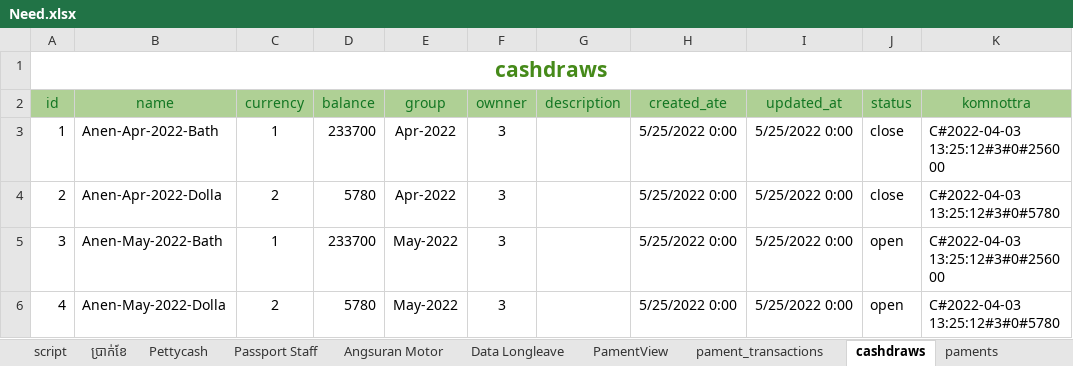
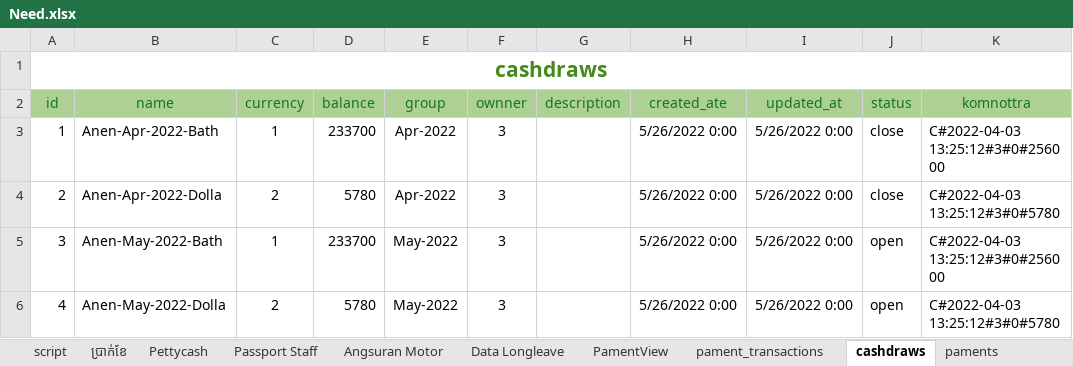
Before and after one commit to crit005/office_app, an Excel workbook: Need.xlsx, sheet cashdraws, drawn as a sheet; values as stored, in another font and other column widths than the file's, no borders; the diff names each change by its address in the sheet, - before the commit and + after, or states it on an @@ line.

```diff
--- a/Need.xlsx (sheet cashdraws)
+++ b/Need.xlsx (sheet cashdraws)
-H3:H6 (created_ate): 5/25/2022 0:00
+H3:H6 (created_ate): 5/26/2022 0:00
-I3:I6 (updated_at): 5/25/2022 0:00
+I3:I6 (updated_at): 5/26/2022 0:00
```
Also changed, not shown: sheet depatments, sheet paments, sheet pament_transactions, sheet users, sheet currency, sheet PamentView, other sheet tabs, charts or pictures, 9 other files.
